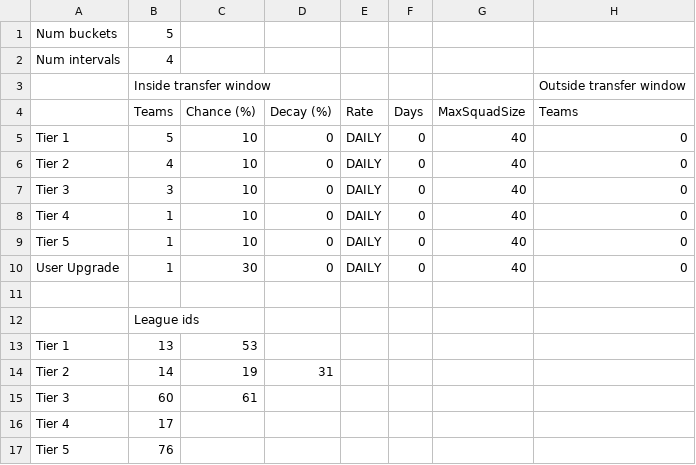
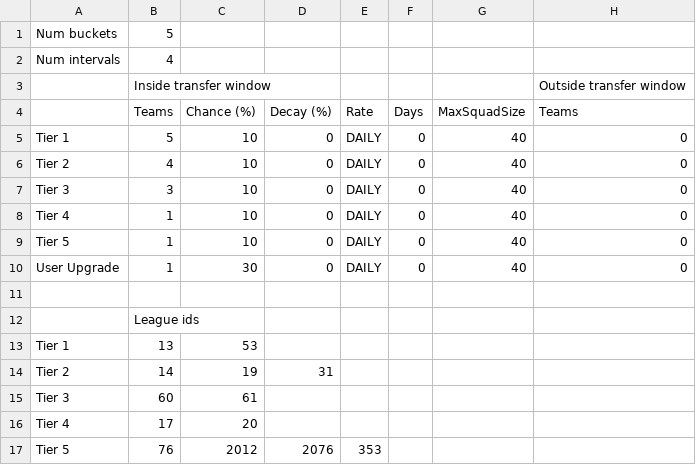
Before and after one commit to pargsoft/FIFA-19-Career-Mod, a CSV file: Source/Transfers/TransfersLeagueBuckets.csv, drawn as a sheet; only a part is shown; the diff names each change by its address in the sheet, - before the commit and + after, or states it on an @@ line.

```diff
--- a/Source/Transfers/TransfersLeagueBuckets.csv
+++ b/Source/Transfers/TransfersLeagueBuckets.csv
-C16: (empty)
+C16: 20
-C17: (empty)
+C17: 2012
-D17: (empty)
+D17: 2076
-E17: (empty)
+E17: 353
```
Also changed, not shown: Source/GTNDataReveal.CSV, Source/Transfers/NegotiationsLoanOrBuy.csv, 9 other files.
